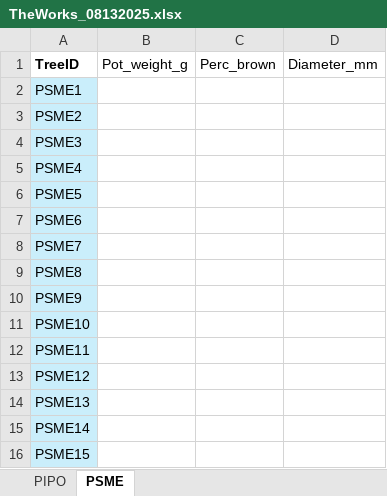
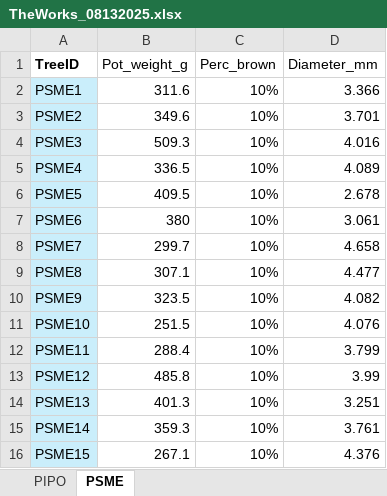
Before and after one commit to fernbro/SeedlingMortality, an Excel workbook: data/Experiment/TheWorks_08132025.xlsx, sheet PSME, drawn as a sheet; only a part is shown; values as stored, in another font and other column widths than the file's, no borders; the diff covers the shown part only; the diff names each change by its address in the sheet, - before the commit and + after, or states it on an @@ line.

```diff
--- a/data/Experiment/TheWorks_08132025.xlsx (sheet PSME)
+++ b/data/Experiment/TheWorks_08132025.xlsx (sheet PSME)
-B2 (Pot_weight_g): (empty)
+B2 (Pot_weight_g): 311.6
-C2:C16 (Perc_brown): (empty)
+C2:C16 (Perc_brown): 10%
-D2 (Diameter_mm): (empty)
+D2 (Diameter_mm): 3.366
-B3 (Pot_weight_g): (empty)
+B3 (Pot_weight_g): 349.6
-D3 (Diameter_mm): (empty)
+D3 (Diameter_mm): 3.701
-B4 (Pot_weight_g): (empty)
+B4 (Pot_weight_g): 509.3
-D4 (Diameter_mm): (empty)
+D4 (Diameter_mm): 4.016
-B5 (Pot_weight_g): (empty)
+B5 (Pot_weight_g): 336.5
-D5 (Diameter_mm): (empty)
+D5 (Diameter_mm): 4.089
-B6 (Pot_weight_g): (empty)
+B6 (Pot_weight_g): 409.5
-D6 (Diameter_mm): (empty)
+D6 (Diameter_mm): 2.678
-B7 (Pot_weight_g): (empty)
+B7 (Pot_weight_g): 380
-D7 (Diameter_mm): (empty)
+D7 (Diameter_mm): 3.061
-B8 (Pot_weight_g): (empty)
+B8 (Pot_weight_g): 299.7
-D8 (Diameter_mm): (empty)
+D8 (Diameter_mm): 4.658
-B9 (Pot_weight_g): (empty)
+B9 (Pot_weight_g): 307.1
-D9 (Diameter_mm): (empty)
+D9 (Diameter_mm): 4.477
-B10 (Pot_weight_g): (empty)
+B10 (Pot_weight_g): 323.5
-D10 (Diameter_mm): (empty)
+D10 (Diameter_mm): 4.082
-B11 (Pot_weight_g): (empty)
+B11 (Pot_weight_g): 251.5
-D11 (Diameter_mm): (empty)
+D11 (Diameter_mm): 4.076
-B12 (Pot_weight_g): (empty)
+B12 (Pot_weight_g): 288.4
-D12 (Diameter_mm): (empty)
+D12 (Diameter_mm): 3.799
-B13 (Pot_weight_g): (empty)
+B13 (Pot_weight_g): 485.8
-D13 (Diameter_mm): (empty)
+D13 (Diameter_mm): 3.99
-B14 (Pot_weight_g): (empty)
+B14 (Pot_weight_g): 401.3
-D14 (Diameter_mm): (empty)
+D14 (Diameter_mm): 3.251
-B15 (Pot_weight_g): (empty)
+B15 (Pot_weight_g): 359.3
-D15 (Diameter_mm): (empty)
+D15 (Diameter_mm): 3.761
-B16 (Pot_weight_g): (empty)
+B16 (Pot_weight_g): 267.1
-D16 (Diameter_mm): (empty)
+D16 (Diameter_mm): 4.376
```
Also changed, not shown: 135 edited cells elsewhere in this sheet, sheet PIPO, data/Experiment/Physiology_08132025.xlsx.
